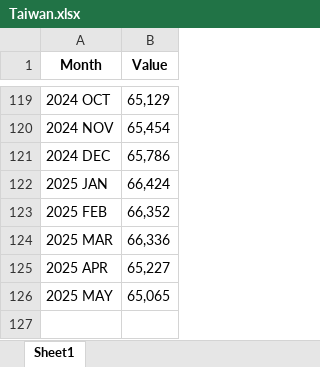
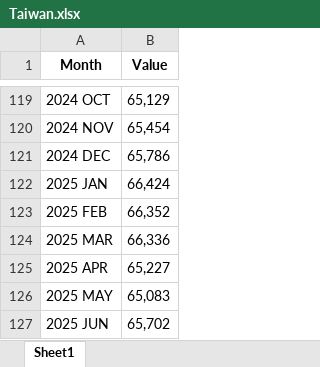
Before and after one commit to jiach365/TW-LR-Elect-Gas, an Excel workbook: Taiwan.xlsx, sheet Sheet1, drawn as a sheet; only a part is shown, gaps mark what is left out; values as stored, in another font and other column widths than the file's, no borders; the diff names each change by its address in the sheet, - before the commit and + after, or states it on an @@ line.

```diff
--- a/Taiwan.xlsx (sheet Sheet1)
+++ b/Taiwan.xlsx (sheet Sheet1)
-B126 (Value): 65,065
+B126 (Value): 65,083
+row 127: 2025 JUN | 65,702
```
